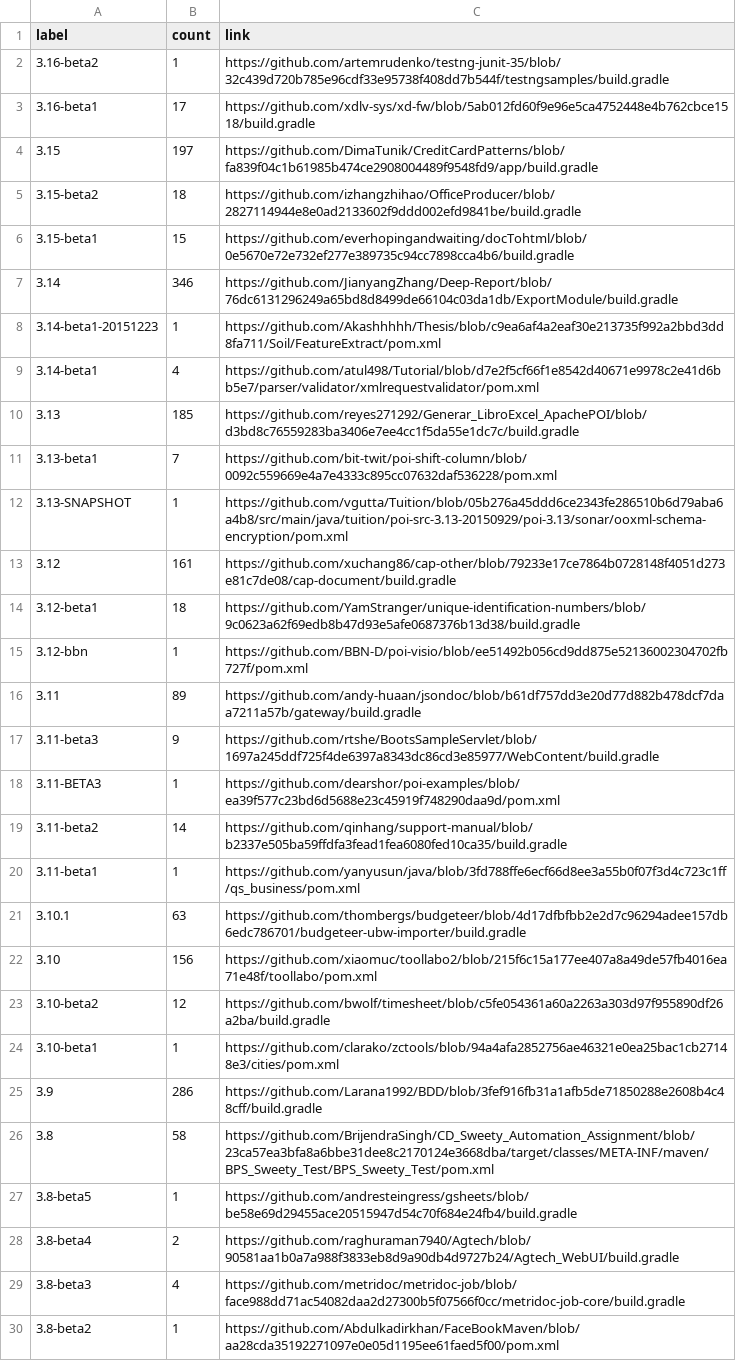
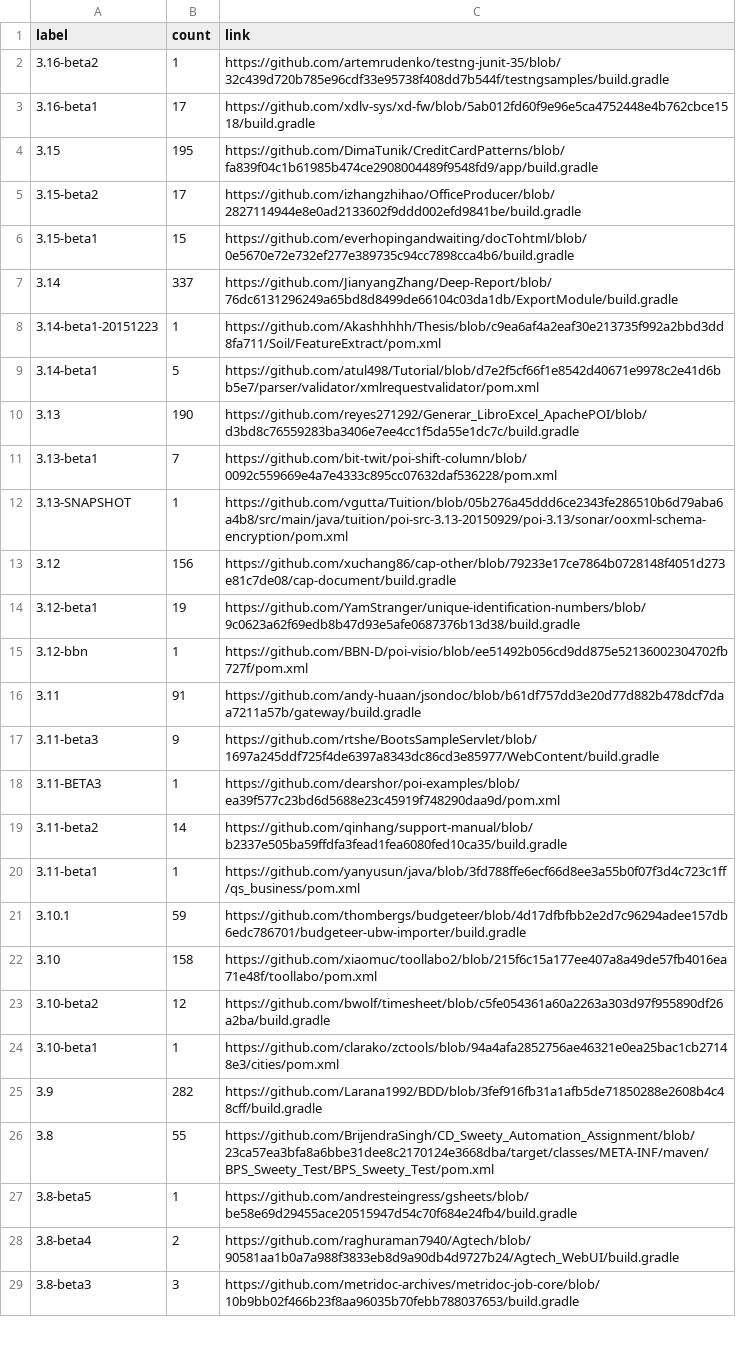
Before and after one commit to centic9/github-version-statistics, a CSV file: docs/resultsCurrent.csv, drawn as a sheet; only a part is shown; the diff covers the shown part only.

Commit message:
Add daily results

```diff
--- a/docs/resultsCurrent.csv
+++ b/docs/resultsCurrent.csv
@@ -3,15 +3,15 @@ label,count,link
 3.16-beta1,17,https://github.com/xdlv-sys/xd-fw/blob/5ab012fd60f9e96e5ca4752448e4b762cbce1518/build.gradle
-3.15,197,https://github.com/DimaTunik/CreditCardPatterns/blob/fa839f04c1b61985b474ce2908004489f9548fd9/app/build.gradle
-3.15-beta2,18,https://github.com/izhangzhihao/OfficeProducer/blob/2827114944e8e0ad2133602f9ddd002efd9841be/build.gradle
+3.15,195,https://github.com/DimaTunik/CreditCardPatterns/blob/fa839f04c1b61985b474ce2908004489f9548fd9/app/build.gradle
+3.15-beta2,17,https://github.com/izhangzhihao/OfficeProducer/blob/2827114944e8e0ad2133602f9ddd002efd9841be/build.gradle
 3.15-beta1,15,https://github.com/everhopingandwaiting/docTohtml/blob/0e5670e72e732ef277e389735c94cc7898cca4b6/build.gradle
-3.14,346,https://github.com/JianyangZhang/Deep-Report/blob/76dc6131296249a65bd8d8499de66104c03da1db/ExportModule/build.gradle
+3.14,337,https://github.com/JianyangZhang/Deep-Report/blob/76dc6131296249a65bd8d8499de66104c03da1db/ExportModule/build.gradle
 3.14-beta1-20151223,1,https://github.com/Akashhhhh/Thesis/blob/c9ea6af4a2eaf30e213735f992a2bbd3dd8fa711/Soil/FeatureExtract/pom.xml
-3.14-beta1,4,https://github.com/atul498/Tutorial/blob/d7e2f5cf66f1e8542d40671e9978c2e41d6bb5e7/parser/validator/xmlrequestvalidator/pom.xml
-3.13,185,https://github.com/reyes271292/Generar_LibroExcel_ApachePOI/blob/d3bd8c76559283ba3406e7ee4cc1f5da55e1dc7c/build.gradle
+3.14-beta1,5,https://github.com/atul498/Tutorial/blob/d7e2f5cf66f1e8542d40671e9978c2e41d6bb5e7/parser/validator/xmlrequestvalidator/pom.xml
+3.13,190,https://github.com/reyes271292/Generar_LibroExcel_ApachePOI/blob/d3bd8c76559283ba3406e7ee4cc1f5da55e1dc7c/build.gradle
 3.13-beta1,7,https://github.com/bit-twit/poi-shift-column/blob/0092c559669e4a7e4333c895cc07632daf536228/pom.xml
 3.13-SNAPSHOT,1,https://github.com/vgutta/Tuition/blob/05b276a45ddd6ce2343fe286510b6d79aba6a4b8/src/main/java/tuition/poi-src-3.13-20150929/poi-3.13/sonar/ooxml-schema-encryption/pom.xml
-3.12,161,https://github.com/xuchang86/cap-other/blob/79233e17ce7864b0728148f4051d273e81c7de08/cap-document/build.gradle
-3.12-beta1,18,https://github.com/YamStranger/unique-identification-numbers/blob/9c0623a62f69edb8b47d93e5afe0687376b13d38/build.gradle
+3.12,156,https://github.com/xuchang86/cap-other/blob/79233e17ce7864b0728148f4051d273e81c7de08/cap-document/build.gradle
+3.12-beta1,19,https://github.com/YamStranger/unique-identification-numbers/blob/9c0623a62f69edb8b47d93e5afe0687376b13d38/build.gradle
 3.12-bbn,1,https://github.com/BBN-D/poi-visio/blob/ee51492b056cd9dd875e52136002304702fb727f/pom.xml
-3.11,89,https://github.com/andy-huaan/jsondoc/blob/b61df757dd3e20d77d882b478dcf7daa7211a57b/gateway/build.gradle
+3.11,91,https://github.com/andy-huaan/jsondoc/blob/b61df757dd3e20d77d882b478dcf7daa7211a57b/gateway/build.gradle
 3.11-beta3,9,https://github.com/rtshe/BootsSampleServlet/blob/1697a245ddf725f4de6397a8343dc86cd3e85977/WebContent/build.gradle
@@ -20,11 +20,10 @@ label,count,link
 3.11-beta1,1,https://github.com/yanyusun/java/blob/3fd788ffe6ecf66d8ee3a55b0f07f3d4c723c1ff/qs_business/pom.xml
-3.10.1,63,https://github.com/thombergs/budgeteer/blob/4d17dfbfbb2e2d7c96294adee157db6edc786701/budgeteer-ubw-importer/build.gradle
-3.10,156,https://github.com/xiaomuc/toollabo2/blob/215f6c15a177ee407a8a49de57fb4016ea71e48f/toollabo/pom.xml
+3.10.1,59,https://github.com/thombergs/budgeteer/blob/4d17dfbfbb2e2d7c96294adee157db6edc786701/budgeteer-ubw-importer/build.gradle
+3.10,158,https://github.com/xiaomuc/toollabo2/blob/215f6c15a177ee407a8a49de57fb4016ea71e48f/toollabo/pom.xml
 3.10-beta2,12,https://github.com/bwolf/timesheet/blob/c5fe054361a60a2263a303d97f955890df26a2ba/build.gradle
 3.10-beta1,1,https://github.com/clarako/zctools/blob/94a4afa2852756ae46321e0ea25bac1cb27148e3/cities/pom.xml
-3.9,286,https://github.com/Larana1992/BDD/blob/3fef916fb31a1afb5de71850288e2608b4c48cff/build.gradle
-3.8,58,https://github.com/BrijendraSingh/CD_Sweety_Automation_Assignment/blob/23ca57ea3bfa8a6bbe31dee8c2170124e3668dba/target/classes/META-INF/maven/BPS_Sweety_Test/BPS_Sweety_Test/pom.xml
+3.9,282,https://github.com/Larana1992/BDD/blob/3fef916fb31a1afb5de71850288e2608b4c48cff/build.gradle
+3.8,55,https://github.com/BrijendraSingh/CD_Sweety_Automation_Assignment/blob/23ca57ea3bfa8a6bbe31dee8c2170124e3668dba/target/classes/META-INF/maven/BPS_Sweety_Test/BPS_Sweety_Test/pom.xml
 3.8-beta5,1,https://github.com/andresteingress/gsheets/blob/be58e69d29455ace20515947d54c70f684e24fb4/build.gradle
 3.8-beta4,2,https://github.com/raghuraman7940/Agtech/blob/90581aa1b0a7a988f3833eb8d9a90db4d9727b24/Agtech_WebUI/build.gradle
-3.8-beta3,4,https://github.com/metridoc/metridoc-job/blob/face988dd71ac54082daa2d27300b5f07566f0cc/metridoc-job-core/build.gradle
-3.8-beta2,1,https://github.com/Abdulkadirkhan/FaceBookMaven/blob/aa28cda35192271097e0e05d1195ee61faed5f00/pom.xml
+3.8-beta3,3,https://github.com/metridoc-archives/metridoc-job-core/blob/10b9bb02f466b23f8aa96035b70febb788037653/build.gradle
```
Also changed, not shown: 7 edited cells elsewhere in this file, docs/_data/versionChanges.csv, docs/resultsAll.csv, 3 other files.
